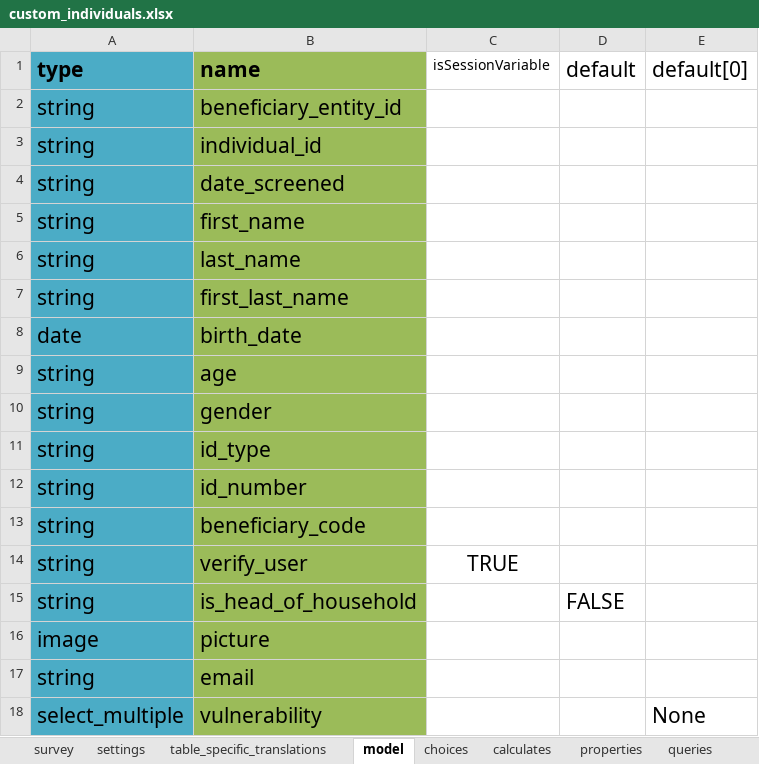
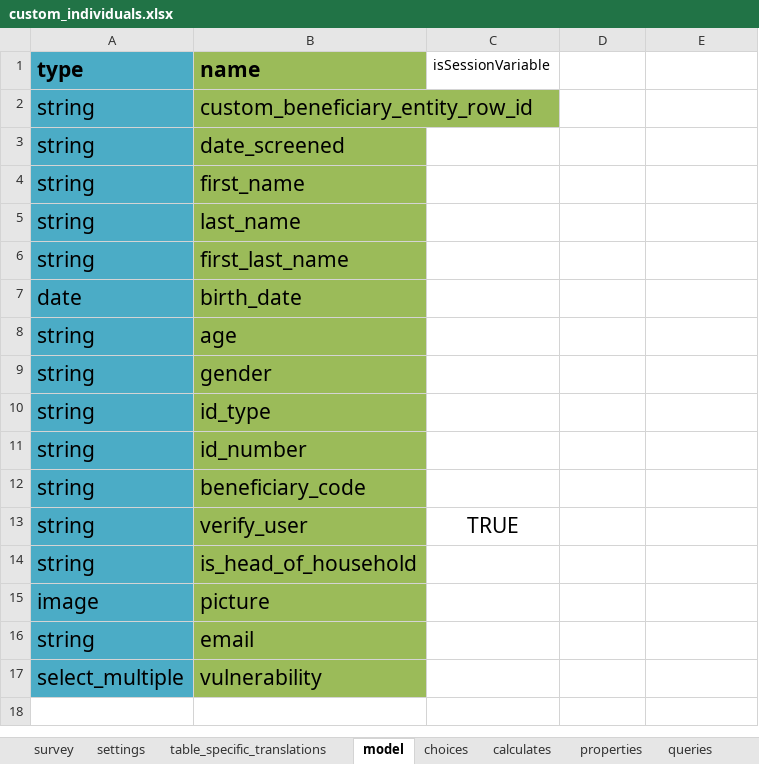
Before and after one commit to odk-x/app-designer, an Excel workbook: app/config/tables/custom_individuals/forms/custom_individuals/custom_individuals.xlsx, sheet model, drawn as a sheet; values as stored, in another font and other column widths than the file's, no borders; removed rows and columns are numbered as before the commit, all else as after; the diff names each change by its address in the sheet, - before the commit and + after, or states it on an @@ line.

Commit message:
Corrected reference to tables in the queries sheets of custom_beneficiaries and custom_individuals. Changed the required rows in the custom individuals form to only be custom_beneficiary_entity_row_id

```diff
--- a/app/config/tables/custom_individuals/forms/custom_individuals/custom_individuals.xlsx (sheet model)
+++ b/app/config/tables/custom_individuals/forms/custom_individuals/custom_individuals.xlsx (sheet model)
-D1: default
+D1: (empty)
-E1: default[0]
+E1: (empty)
-B2 (name): beneficiary_entity_id
+B2 (name): custom_beneficiary_entity_row_id
-row 3: string | individual_id
-D14: FALSE
+D14: (empty)
-E17: None
+E17: (empty)
```
Also changed, not shown: sheet settings, sheet queries, app/config/tables/custom_beneficiary_entities/forms/custom_beneficiary_entities/custom_beneficiary_entities.xlsx, 5 other files.
